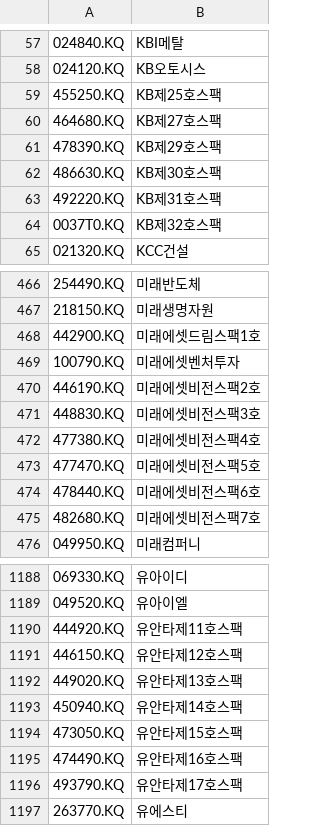
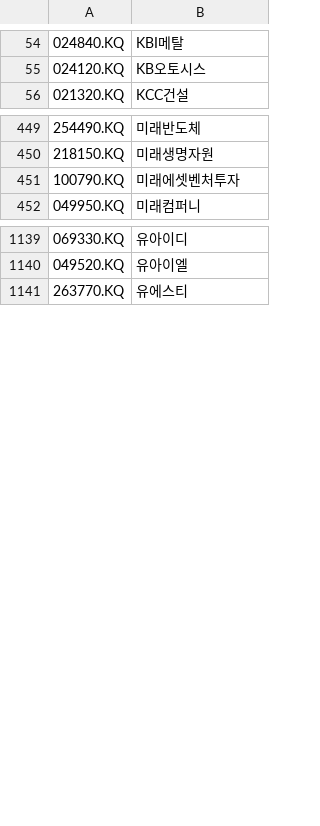
Before and after one commit to YongHyeon02/FinGineers, a CSV file: data/kosdaq_tickers.csv, drawn as a sheet; only a part is shown, gaps mark what is left out; removed rows and columns are numbered as before the commit, all else as after; the diff covers the shown part only; the diff names each change by its address in the sheet, - before the commit and + after, or states it on an @@ line.

```diff
--- a/data/kosdaq_tickers.csv
+++ b/data/kosdaq_tickers.csv
-row 59: 455250.KQ | KB제25호스팩
-row 60: 464680.KQ | KB제27호스팩
-row 61: 478390.KQ | KB제29호스팩
-row 62: 486630.KQ | KB제30호스팩
-row 63: 492220.KQ | KB제31호스팩
-row 64: 0037T0.KQ | KB제32호스팩
-row 468: 442900.KQ | 미래에셋드림스팩1호
-row 470: 446190.KQ | 미래에셋비전스팩2호
-row 471: 448830.KQ | 미래에셋비전스팩3호
-row 472: 477380.KQ | 미래에셋비전스팩4호
-row 473: 477470.KQ | 미래에셋비전스팩5호
-row 474: 478440.KQ | 미래에셋비전스팩6호
-row 475: 482680.KQ | 미래에셋비전스팩7호
-row 1190: 444920.KQ | 유안타제11호스팩
-row 1191: 446150.KQ | 유안타제12호스팩
-row 1192: 449020.KQ | 유안타제13호스팩
-row 1193: 450940.KQ | 유안타제14호스팩
-row 1194: 473050.KQ | 유안타제15호스팩
-row 1195: 474490.KQ | 유안타제16호스팩
-row 1196: 493790.KQ | 유안타제17호스팩
```
Also changed, not shown: 6 added rows and 62 removed rows elsewhere in this file, 10 other files.
